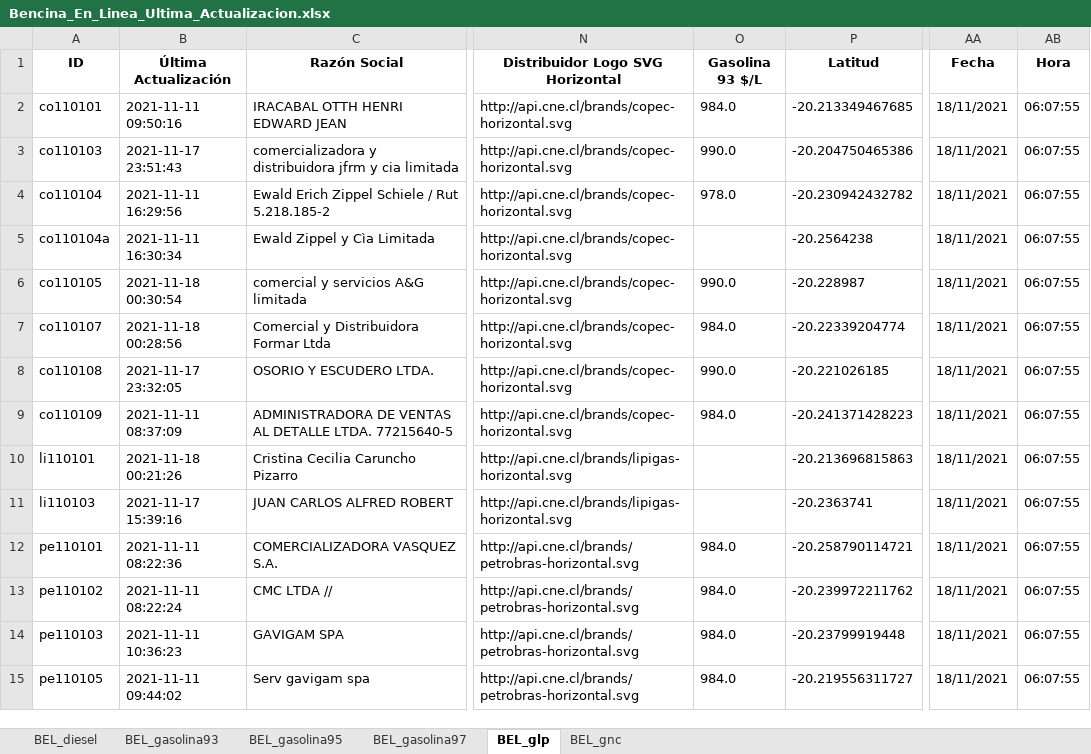
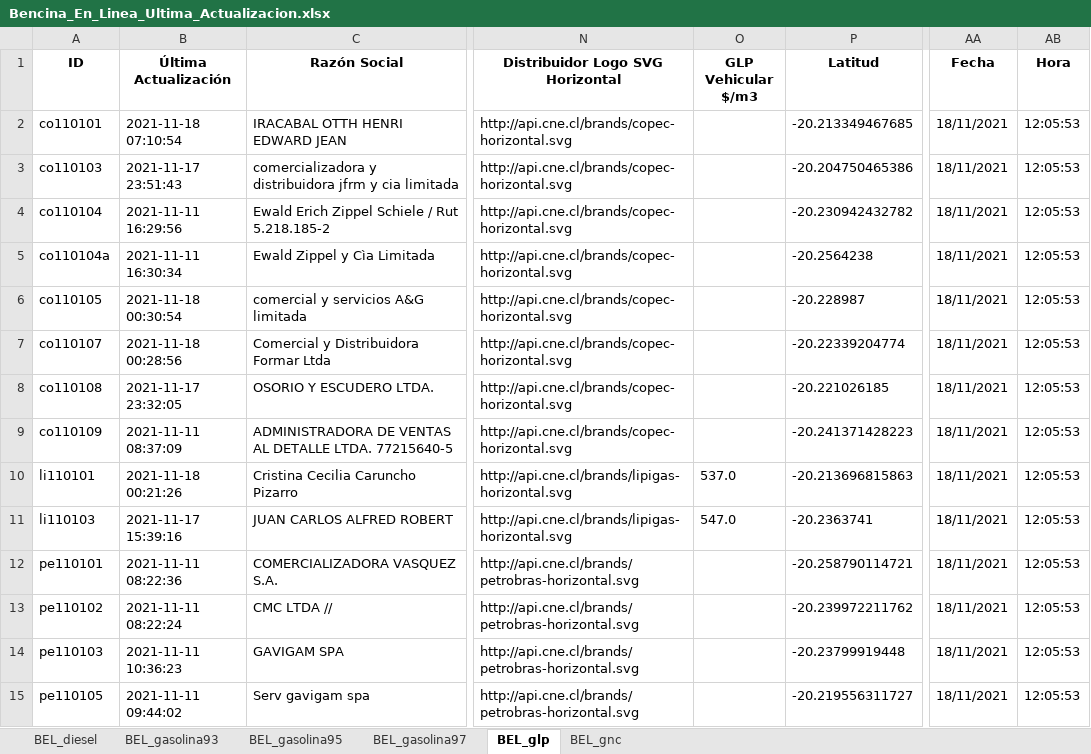
Before and after one commit to Sud-Austral/ENERGIA, an Excel workbook: Bencina_En_Linea_Ultima_Actualizacion.xlsx, sheet BEL_glp, drawn as a sheet; only a part is shown, gaps mark what is left out; values as stored, in another font and other column widths than the file's, no borders; the diff covers the shown part only; the diff names each change by its address in the sheet, - before the commit and + after, or states it on an @@ line.

```diff
--- a/Bencina_En_Linea_Ultima_Actualizacion.xlsx (sheet BEL_glp)
+++ b/Bencina_En_Linea_Ultima_Actualizacion.xlsx (sheet BEL_glp)
-O1: Gasolina 93 $/L
+O1: GLP Vehicular $/m3
-B2 (Última Actualización): 2021-11-11 09:50:16
+B2 (Última Actualización): 2021-11-18 07:10:54
-O2 (GLP Vehicular $/m3): 984.0
+O2 (GLP Vehicular $/m3): (empty)
-AB2:AB15 (Hora): 06:07:55
+AB2:AB15 (Hora): 12:05:53
-O3 (GLP Vehicular $/m3): 990.0
+O3 (GLP Vehicular $/m3): (empty)
-O4 (GLP Vehicular $/m3): 978.0
+O4 (GLP Vehicular $/m3): (empty)
-O6 (GLP Vehicular $/m3): 990.0
+O6 (GLP Vehicular $/m3): (empty)
-O7 (GLP Vehicular $/m3): 984.0
+O7 (GLP Vehicular $/m3): (empty)
-O8 (GLP Vehicular $/m3): 990.0
+O8 (GLP Vehicular $/m3): (empty)
-O9 (GLP Vehicular $/m3): 984.0
+O9 (GLP Vehicular $/m3): (empty)
-O10 (GLP Vehicular $/m3): (empty)
+O10 (GLP Vehicular $/m3): 537.0
-O11 (GLP Vehicular $/m3): (empty)
+O11 (GLP Vehicular $/m3): 547.0
-O12:O15 (GLP Vehicular $/m3): 984.0
+O12:O15 (GLP Vehicular $/m3): (empty)
```
Also changed, not shown: 73 edited cells elsewhere in this sheet, sheet BEL_gasolina97, sheet BEL_gnc, sheet BEL_diesel, sheet BEL_gasolina93, sheet BEL_gasolina95.
